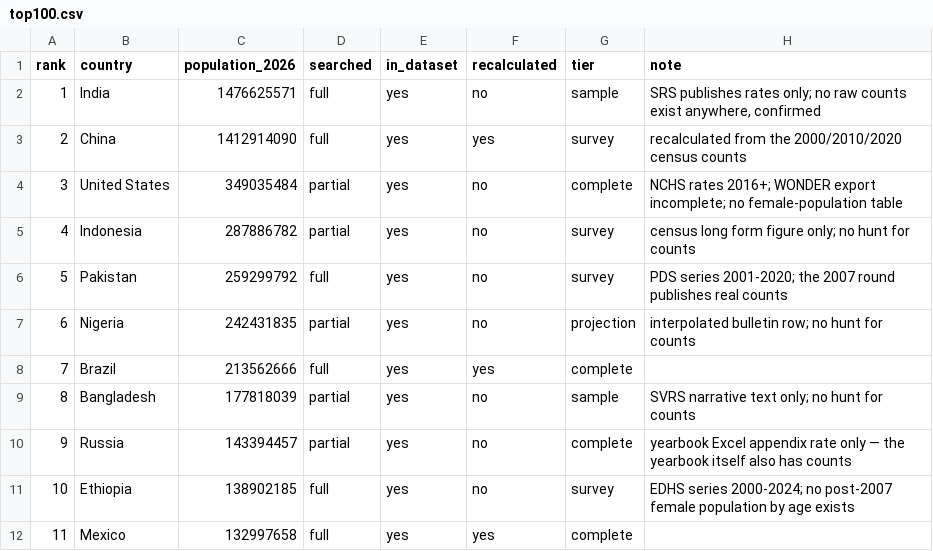
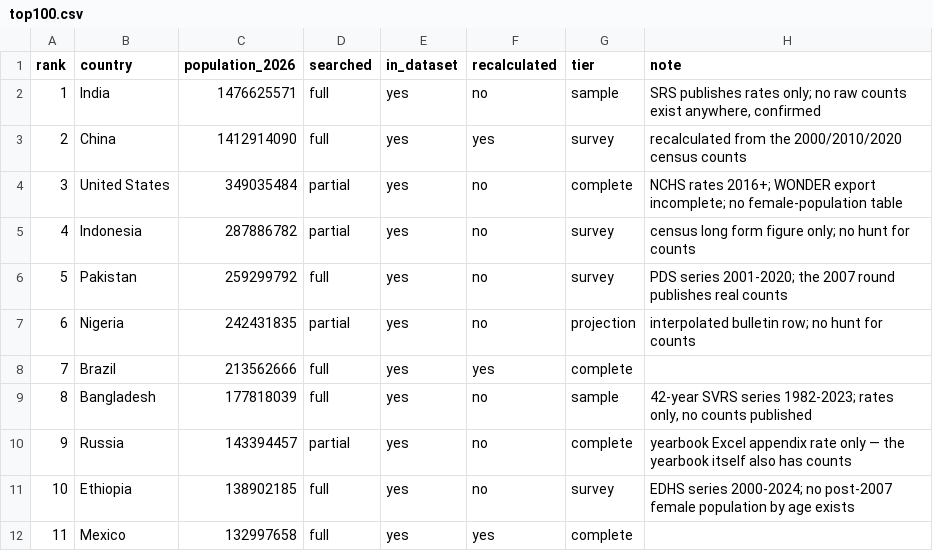
Before and after one commit to owid/etl, a CSV file: scripts/tfr/top100.csv, drawn as a sheet; only a part is shown.

```diff
--- a/scripts/tfr/top100.csv
+++ b/scripts/tfr/top100.csv
@@ -8,3 +8,3 @@ rank,country,population_2026,searched,in_dataset,recalculated,tier,note
 7,Brazil,213562666,full,yes,yes,complete,
-8,Bangladesh,177818039,partial,yes,no,sample,SVRS narrative text only; no hunt for counts
+8,Bangladesh,177818039,full,yes,no,sample,"42-year SVRS series 1982-2023; rates only, no counts published"
 9,Russia,143394457,partial,yes,no,complete,yearbook Excel appendix rate only — the yearbook itself also has counts
```
Also changed, not shown: 2 other files.
